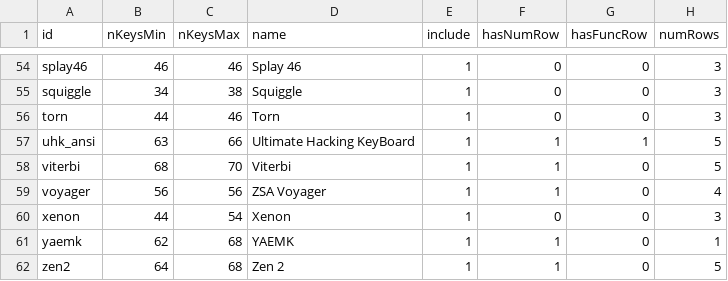
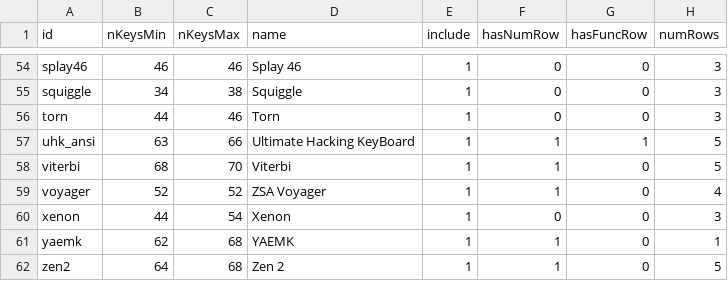
Before and after one commit to jhelvy/splitKbCompare, a CSV file: data/keyboards.csv, drawn as a sheet; only a part is shown, gaps mark what is left out; the diff names each change by its address in the sheet, - before the commit and + after, or states it on an @@ line.

Commit message:
Voyager is 52 keys, not 56

```diff
--- a/data/keyboards.csv
+++ b/data/keyboards.csv
-B59 (nKeysMin): 56
+B59 (nKeysMin): 52
-C59 (nKeysMax): 56
+C59 (nKeysMax): 52
```
